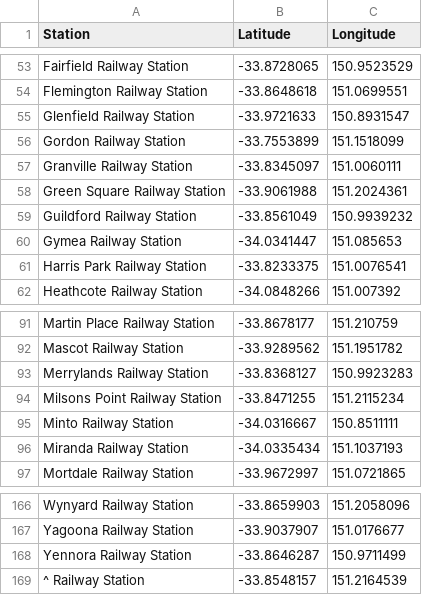
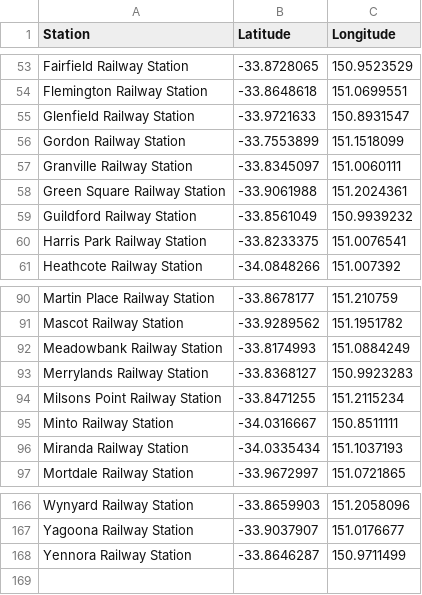
Before and after one commit to surya-soujanya/Coursera_Capstone, a CSV file: sydney_stations.csv, drawn as a sheet; only a part is shown, gaps mark what is left out; removed rows and columns are numbered as before the commit, all else as after; the diff names each change by its address in the sheet, - before the commit and + after, or states it on an @@ line.

```diff
--- a/sydney_stations.csv
+++ b/sydney_stations.csv
-row 60: Gymea Railway Station | -34.0341447 | 151.085653
+row 92: Meadowbank Railway Station | -33.8174993 | 151.0884249
-row 169: ^ Railway Station | -33.8548157 | 151.2164539
```
Also changed, not shown: sydney_suburbs.csv, 2 other files.
